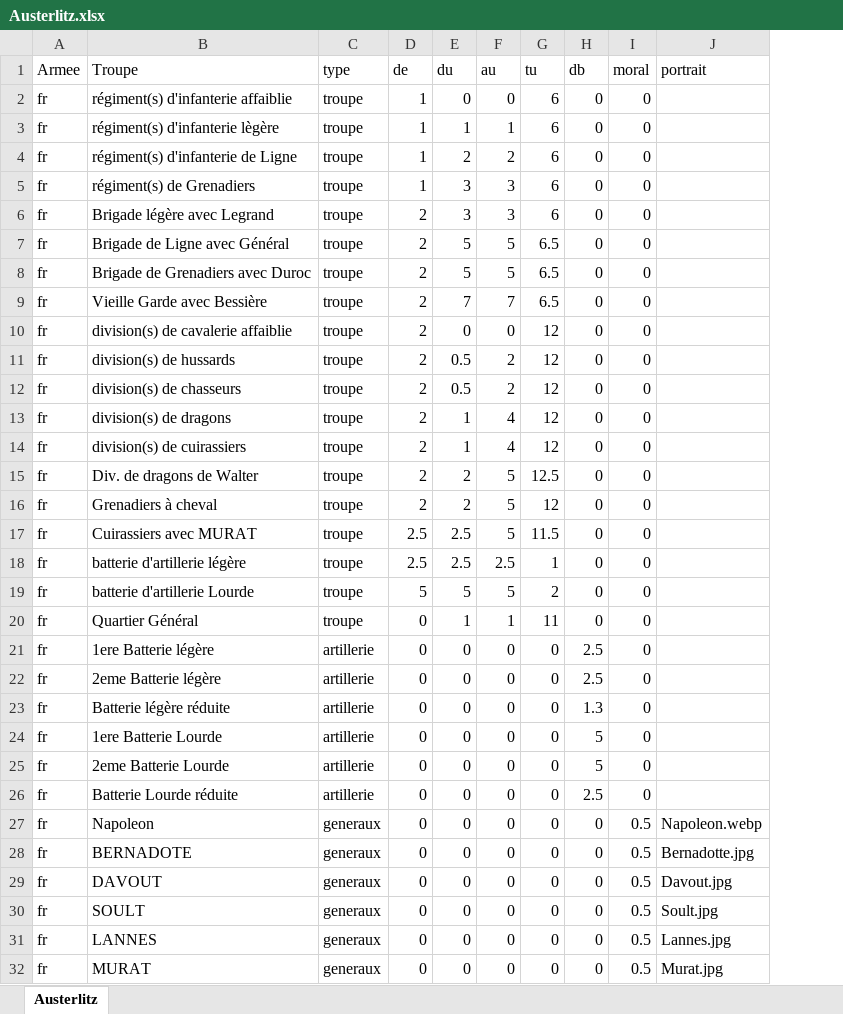
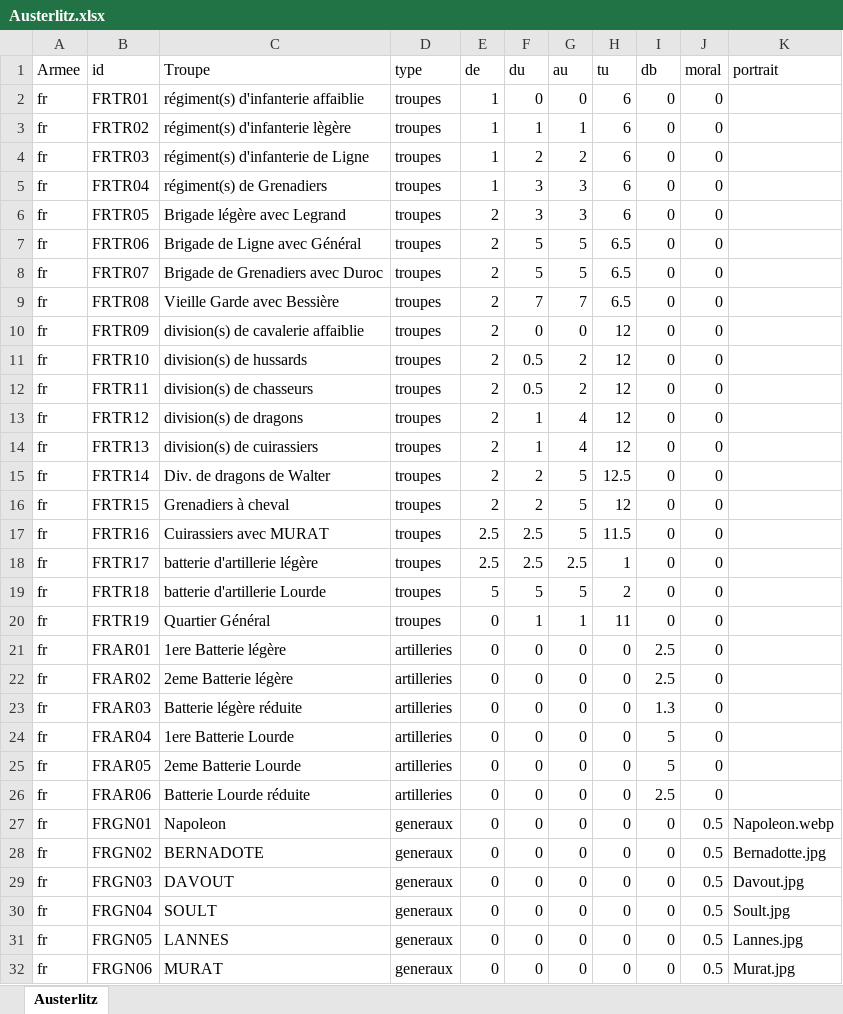
Before and after one commit to philippeBron/WarOfAusterlitz, an Excel workbook: Austerlitz.xlsx, sheet Austerlitz, drawn as a sheet; only a part is shown; values as stored, in another font and other column widths than the file's, no borders; addresses are those after the commit; the diff covers the shown part only; the diff names each change by its address in the sheet, - before the commit and + after, or states it on an @@ line.

```diff
--- a/Austerlitz.xlsx (sheet Austerlitz)
+++ b/Austerlitz.xlsx (sheet Austerlitz)
+column B (id), rows 2-32: FRTR01 | FRTR02 | FRTR03 | FRTR04 | FRTR05 | FRTR06 | FRTR07 | FRTR08 | FRTR09 | FRTR10 | FRTR11 | FRTR12 | FRTR13 | FRTR14 | FRTR15 | FRTR16 | FRTR17 | FRTR18 | FRTR19 | FRAR01 | FRAR02 | FRAR03 | FRAR04 | FRAR05 | FRAR06 | FRGN01 | FRGN02 | FRGN03 | FRGN04 | FRGN05 | FRGN06
-D2:D20 (type): troupe
+D2:D20 (type): troupes
-D21:D26 (type): artillerie
+D21:D26 (type): artilleries
```
Also changed, not shown: 30 edited cells elsewhere in this sheet, 18 other files.
